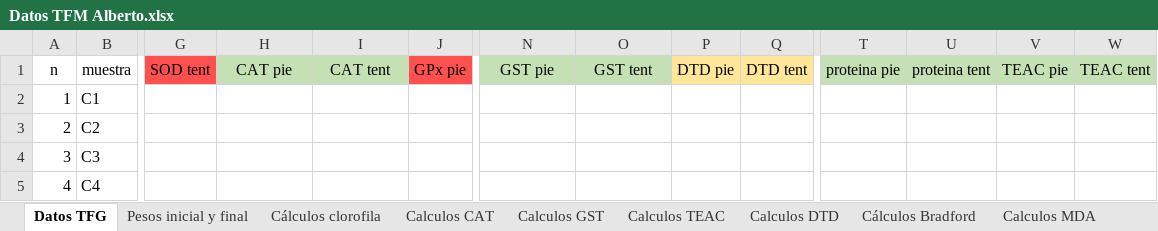
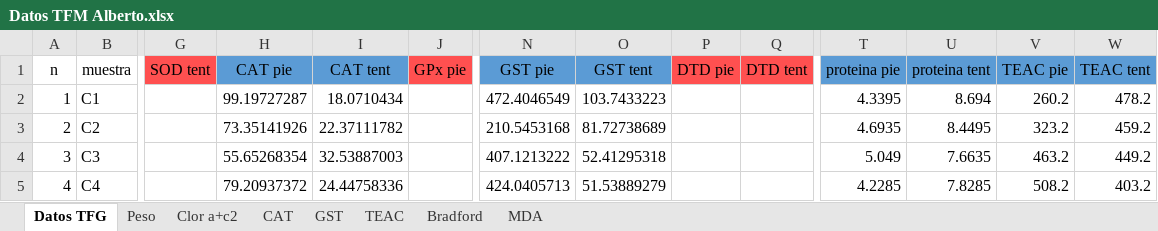
Before and after one commit to AlbertoColl/TFM-Anemonia-sulcata, an Excel workbook: datos/Datos TFM Alberto.xlsx, sheet Datos TFG, drawn as a sheet; only a part is shown, gaps mark what is left out; values as stored, in another font and other column widths than the file's, no borders; the diff covers the shown part only; the diff names each change by its address in the sheet, - before the commit and + after, or states it on an @@ line.

```diff
--- a/datos/Datos TFM Alberto.xlsx (sheet Datos TFG)
+++ b/datos/Datos TFM Alberto.xlsx (sheet Datos TFG)
-sheet tab: Pesos inicial y final
+sheet tab: Peso
-sheet tab: Cálculos clorofila
+sheet tab: Clor a+c2
-sheet tab: Calculos CAT
+sheet tab: CAT
-sheet tab: Calculos GST
+sheet tab: GST
-sheet tab: Calculos TEAC
+sheet tab: TEAC
-sheet tab: Cálculos Bradford
+sheet tab: Bradford
-sheet tab: Calculos MDA
+sheet tab: MDA
-sheet tab: Calculos DTD
-H1:I1 fill: #C5E0B4
+H1:I1 fill: #5B9BD5
-N1:O1 fill: #C5E0B4
+N1:O1 fill: #5B9BD5
-P1:Q1 fill: #FFE699
+P1:Q1 fill: #FF5050
-T1:W1 fill: #C5E0B4
+T1:W1 fill: #5B9BD5
-H2 (CAT pie): (empty)
+H2 (CAT pie): 99.19727287
-I2 (CAT tent): (empty)
+I2 (CAT tent): 18.0710434
-N2 (GST pie): (empty)
+N2 (GST pie): 472.4046549
-O2 (GST tent): (empty)
+O2 (GST tent): 103.7433223
-T2 (proteina pie): (empty)
+T2 (proteina pie): 4.3395
-U2 (proteina tent): (empty)
+U2 (proteina tent): 8.694
-V2 (TEAC pie): (empty)
+V2 (TEAC pie): 260.2
-W2 (TEAC tent): (empty)
+W2 (TEAC tent): 478.2
-H3 (CAT pie): (empty)
+H3 (CAT pie): 73.35141926
-I3 (CAT tent): (empty)
+I3 (CAT tent): 22.37111782
-N3 (GST pie): (empty)
+N3 (GST pie): 210.5453168
-O3 (GST tent): (empty)
+O3 (GST tent): 81.72738689
-T3 (proteina pie): (empty)
+T3 (proteina pie): 4.6935
-U3 (proteina tent): (empty)
+U3 (proteina tent): 8.4495
-V3 (TEAC pie): (empty)
+V3 (TEAC pie): 323.2
-W3 (TEAC tent): (empty)
+W3 (TEAC tent): 459.2
-H4 (CAT pie): (empty)
+H4 (CAT pie): 55.65268354
-I4 (CAT tent): (empty)
+I4 (CAT tent): 32.53887003
-N4 (GST pie): (empty)
+N4 (GST pie): 407.1213222
-O4 (GST tent): (empty)
+O4 (GST tent): 52.41295318
-T4 (proteina pie): (empty)
+T4 (proteina pie): 5.049
-U4 (proteina tent): (empty)
+U4 (proteina tent): 7.6635
-V4 (TEAC pie): (empty)
+V4 (TEAC pie): 463.2
-W4 (TEAC tent): (empty)
+W4 (TEAC tent): 449.2
-H5 (CAT pie): (empty)
+H5 (CAT pie): 79.20937372
-I5 (CAT tent): (empty)
+I5 (CAT tent): 24.44758336
-N5 (GST pie): (empty)
+N5 (GST pie): 424.0405713
-O5 (GST tent): (empty)
+O5 (GST tent): 51.53889279
-T5 (proteina pie): (empty)
+T5 (proteina pie): 4.2285
-U5 (proteina tent): (empty)
+U5 (proteina tent): 7.8285
-V5 (TEAC pie): (empty)
+V5 (TEAC pie): 508.2
-W5 (TEAC tent): (empty)
+W5 (TEAC tent): 403.2
```
Also changed, not shown: 128 edited cells elsewhere in this sheet, sheet Bradford, sheet GST, sheet CAT, sheet TEAC, formulas that keep their value, hidden cells, charts or pictures, 18 other files.
